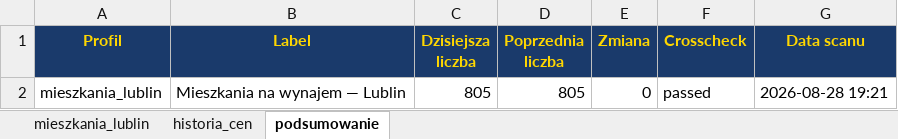
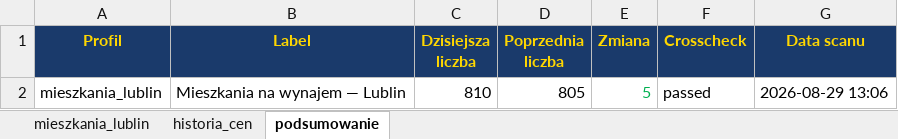
Before and after one commit to Bonaventura-EW/SZPERACZ-MIESZKANIOWY, an Excel workbook: data/szperacz_mieszkaniowy.xlsx, sheet podsumowanie, drawn as a sheet; values as stored, in another font and other column widths than the file's, no borders; the diff names each change by its address in the sheet, - before the commit and + after, or states it on an @@ line.

```diff
--- a/data/szperacz_mieszkaniowy.xlsx (sheet podsumowanie)
+++ b/data/szperacz_mieszkaniowy.xlsx (sheet podsumowanie)
-C2 (Dzisiejsza liczba): 805
+C2 (Dzisiejsza liczba): 810
-E2 (Zmiana): 0
+E2 (Zmiana): 5
-E2 text colour: black
+E2 text colour: #00B050
-G2 (Data scanu): 2026-08-28 19:21
+G2 (Data scanu): 2026-08-29 13:06
```
Also changed, not shown: sheet mieszkania_lublin, sheet historia_cen, 4 other files.
